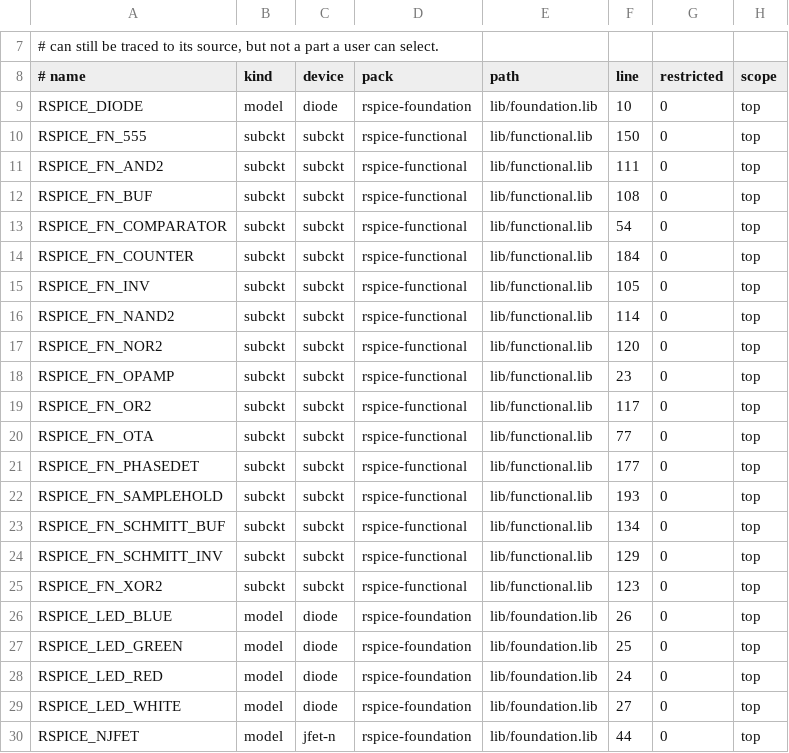
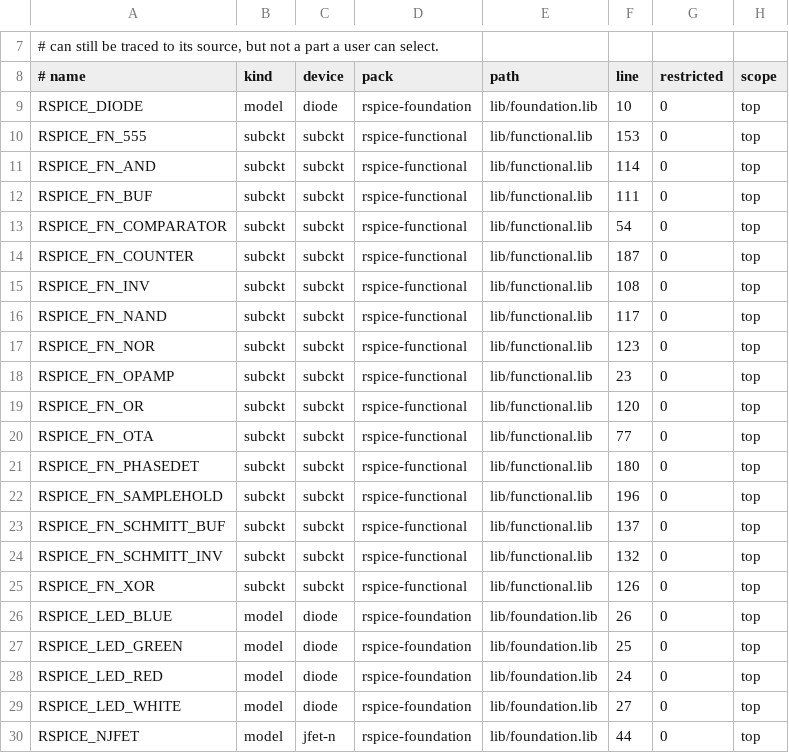
Before and after one commit to JaimeHW/RSpice, a TSV file: models/spice/CATALOG.tsv, drawn as a sheet; only a part is shown, gaps mark what is left out.

Commit message:
feat(shelf): each gate is one part drawn with two to five inputs
AND, NAND, OR, NOR and XOR were two-input parts. Each is now one subcircuit
over the native gate's five inputs, and the Inputs row on its sheet redraws
the placement with two to five input pins on the grid, with artwork for each
count. The card ties the inputs a placement leaves off to ground, which the
native gate ignores, and never carries the setting. XOR is high when exactly
one input is. The truth tables hold for every count, a placed four-input gate
simulates, and changing the count inline redraws the pins.

```diff
--- a/models/spice/CATALOG.tsv
+++ b/models/spice/CATALOG.tsv
@@ -9,18 +9,18 @@
 RSPICE_DIODE	model	diode	rspice-foundation	lib/foundation.lib	10	0	top
-RSPICE_FN_555	subckt	subckt	rspice-functional	lib/functional.lib	150	0	top
-RSPICE_FN_AND2	subckt	subckt	rspice-functional	lib/functional.lib	111	0	top
-RSPICE_FN_BUF	subckt	subckt	rspice-functional	lib/functional.lib	108	0	top
+RSPICE_FN_555	subckt	subckt	rspice-functional	lib/functional.lib	153	0	top
+RSPICE_FN_AND	subckt	subckt	rspice-functional	lib/functional.lib	114	0	top
+RSPICE_FN_BUF	subckt	subckt	rspice-functional	lib/functional.lib	111	0	top
 RSPICE_FN_COMPARATOR	subckt	subckt	rspice-functional	lib/functional.lib	54	0	top
-RSPICE_FN_COUNTER	subckt	subckt	rspice-functional	lib/functional.lib	184	0	top
-RSPICE_FN_INV	subckt	subckt	rspice-functional	lib/functional.lib	105	0	top
-RSPICE_FN_NAND2	subckt	subckt	rspice-functional	lib/functional.lib	114	0	top
-RSPICE_FN_NOR2	subckt	subckt	rspice-functional	lib/functional.lib	120	0	top
+RSPICE_FN_COUNTER	subckt	subckt	rspice-functional	lib/functional.lib	187	0	top
+RSPICE_FN_INV	subckt	subckt	rspice-functional	lib/functional.lib	108	0	top
+RSPICE_FN_NAND	subckt	subckt	rspice-functional	lib/functional.lib	117	0	top
+RSPICE_FN_NOR	subckt	subckt	rspice-functional	lib/functional.lib	123	0	top
 RSPICE_FN_OPAMP	subckt	subckt	rspice-functional	lib/functional.lib	23	0	top
-RSPICE_FN_OR2	subckt	subckt	rspice-functional	lib/functional.lib	117	0	top
+RSPICE_FN_OR	subckt	subckt	rspice-functional	lib/functional.lib	120	0	top
 RSPICE_FN_OTA	subckt	subckt	rspice-functional	lib/functional.lib	77	0	top
-RSPICE_FN_PHASEDET	subckt	subckt	rspice-functional	lib/functional.lib	177	0	top
-RSPICE_FN_SAMPLEHOLD	subckt	subckt	rspice-functional	lib/functional.lib	193	0	top
-RSPICE_FN_SCHMITT_BUF	subckt	subckt	rspice-functional	lib/functional.lib	134	0	top
-RSPICE_FN_SCHMITT_INV	subckt	subckt	rspice-functional	lib/functional.lib	129	0	top
-RSPICE_FN_XOR2	subckt	subckt	rspice-functional	lib/functional.lib	123	0	top
+RSPICE_FN_PHASEDET	subckt	subckt	rspice-functional	lib/functional.lib	180	0	top
+RSPICE_FN_SAMPLEHOLD	subckt	subckt	rspice-functional	lib/functional.lib	196	0	top
+RSPICE_FN_SCHMITT_BUF	subckt	subckt	rspice-functional	lib/functional.lib	137	0	top
+RSPICE_FN_SCHMITT_INV	subckt	subckt	rspice-functional	lib/functional.lib	132	0	top
+RSPICE_FN_XOR	subckt	subckt	rspice-functional	lib/functional.lib	126	0	top
 RSPICE_LED_BLUE	model	diode	rspice-foundation	lib/foundation.lib	26	0	top
```
Also changed, not shown: models/spice/PACKS.tsv, 27 other files.
